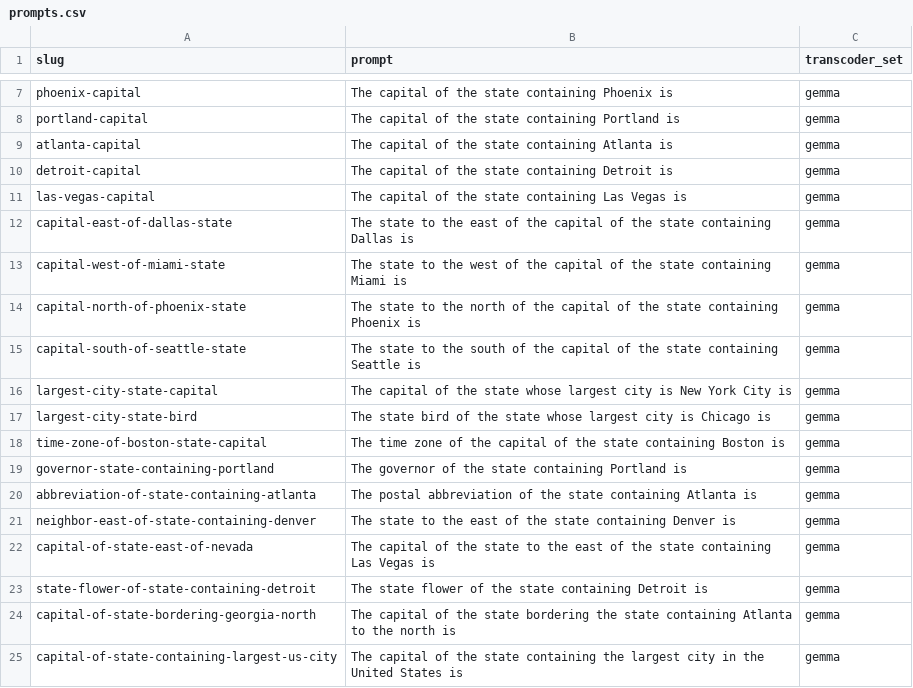
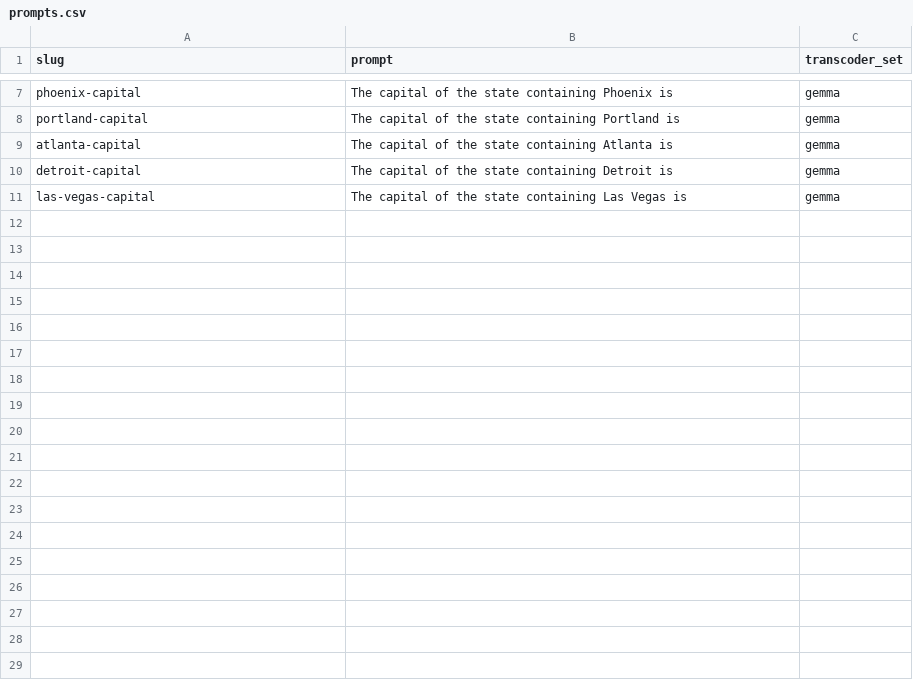
Before and after one commit to maxh119Z/circuit-tracer-automation, a CSV file: prompts.csv, drawn as a sheet; only a part is shown, gaps mark what is left out; the diff names each change by its address in the sheet, - before the commit and + after, or states it on an @@ line.

```diff
--- a/prompts.csv
+++ b/prompts.csv
-row 12: capital-east-of-dallas-state | The state to the east of the capital of the state containing Dallas is | gemma
-row 13: capital-west-of-miami-state | The state to the west of the capital of the state containing Miami is | gemma
-row 14: capital-north-of-phoenix-state | The state to the north of the capital of the state containing Phoenix is | gemma
-row 15: capital-south-of-seattle-state | The state to the south of the capital of the state containing Seattle is | gemma
-row 16: largest-city-state-capital | The capital of the state whose largest city is New York City is | gemma
-row 17: largest-city-state-bird | The state bird of the state whose largest city is Chicago is | gemma
-row 18: time-zone-of-boston-state-capital | The time zone of the capital of the state containing Boston is | gemma
-row 19: governor-state-containing-portland | The governor of the state containing Portland is | gemma
-row 20: abbreviation-of-state-containing-atlanta | The postal abbreviation of the state containing Atlanta is | gemma
-row 21: neighbor-east-of-state-containing-denver | The state to the east of the state containing Denver is | gemma
-row 22: capital-of-state-east-of-nevada | The capital of the state to the east of the state containing Las Vegas is | gemma
-row 23: state-flower-of-state-containing-detroit | The state flower of the state containing Detroit is | gemma
-row 24: capital-of-state-bordering-georgia-north | The capital of the state bordering the state containing Atlanta to the north is | gemma
-row 25: capital-of-state-containing-largest-us-city | The capital of the state containing the largest city in the United States is | gemma
```
Also changed, not shown: 4 other files.
